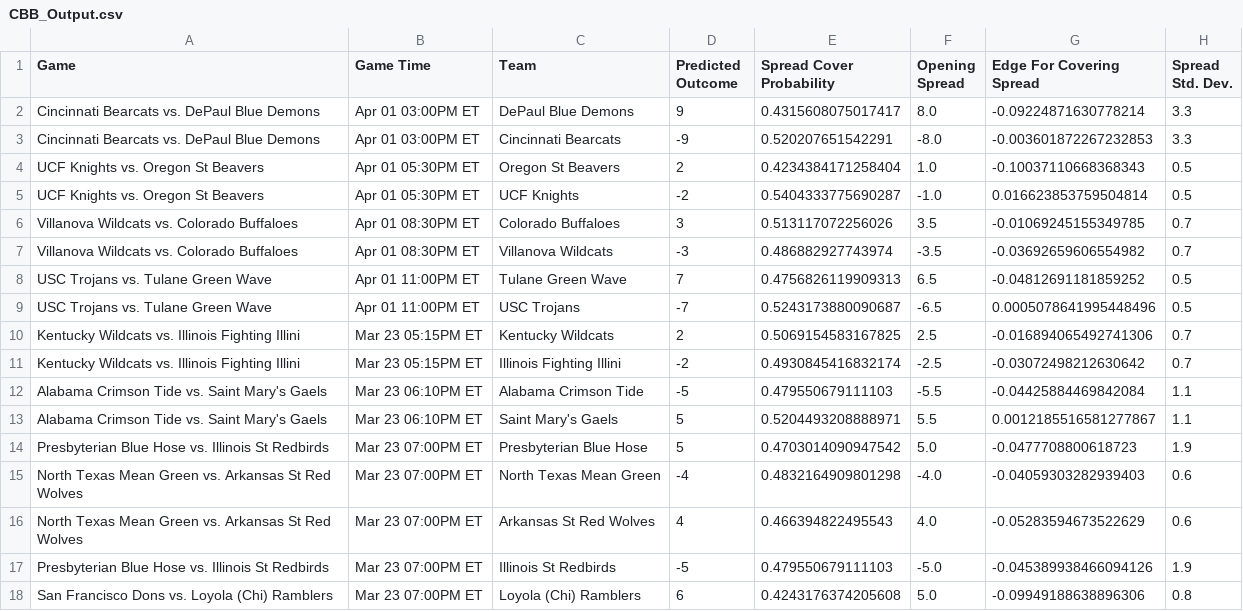
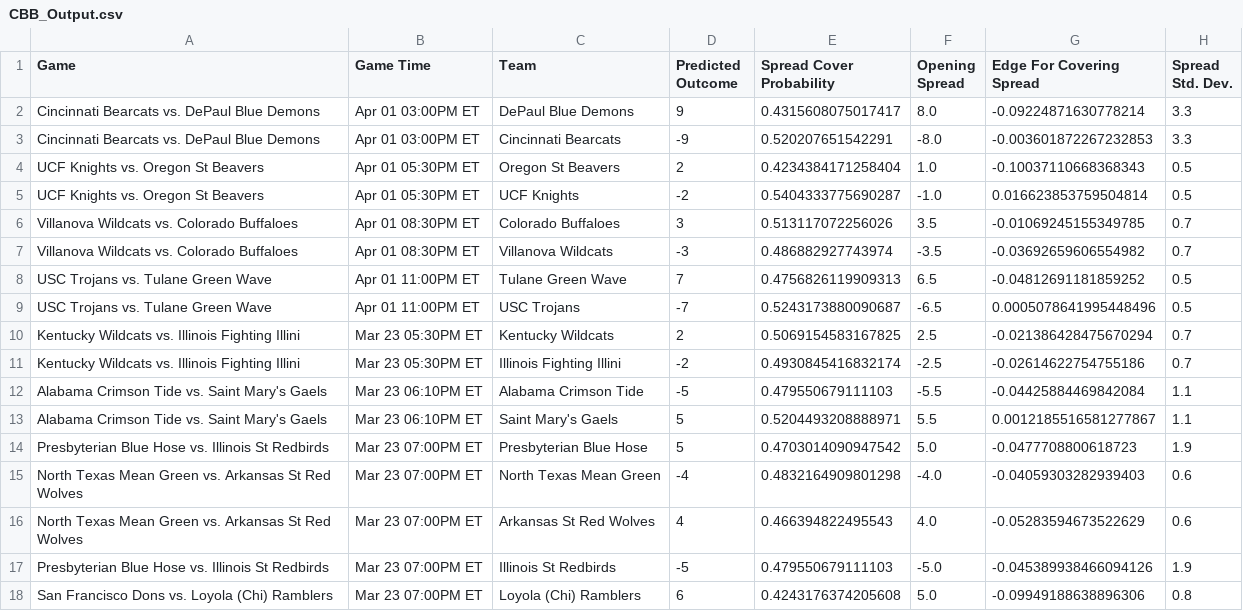
Before and after one commit to shaanchanchani/march_madness, a CSV file: CBB_Output.csv, drawn as a sheet; only a part is shown; the diff covers the shown part only; the diff names each change by its address in the sheet, - before the commit and + after, or states it on an @@ line.

```diff
--- a/CBB_Output.csv
+++ b/CBB_Output.csv
-B10:B11 (Game Time): Mar 23 05:15PM ET
+B10:B11 (Game Time): Mar 23 05:30PM ET
-G10 (Edge For Covering Spread): -0.016894065492741306
+G10 (Edge For Covering Spread): -0.021386428475670294
-G11 (Edge For Covering Spread): -0.03072498212630642
+G11 (Edge For Covering Spread): -0.02614622754755186
```
Also changed, not shown: 1 added row, 1 removed row and 30 edited cells elsewhere in this file.
